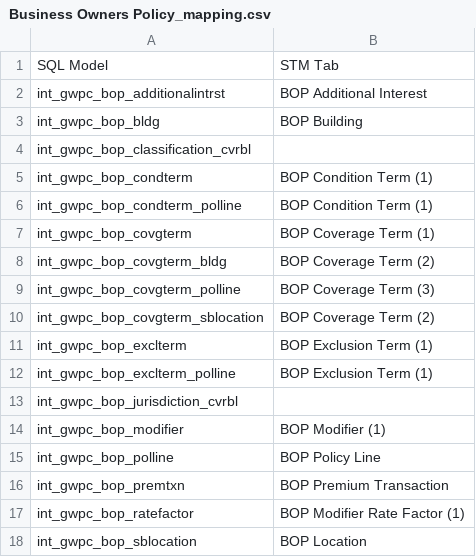
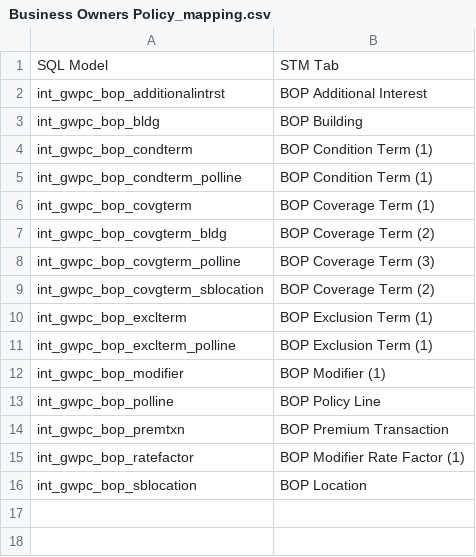
Before and after one commit to miteshgulati27/DBT_STM_Comversion, a CSV file: data/mappings/Business Owners Policy_mapping.csv, drawn as a sheet; the diff names each change by its address in the sheet, - before the commit and + after, or states it on an @@ line.

Commit message:
Modified files to correct the columns in Downlodable File format

```diff
--- a/data/mappings/Business Owners Policy_mapping.csv
+++ b/data/mappings/Business Owners Policy_mapping.csv
-row 4: int_gwpc_bop_classification_cvrbl
-row 13: int_gwpc_bop_jurisdiction_cvrbl
```
Also changed, not shown: 4 other files.
